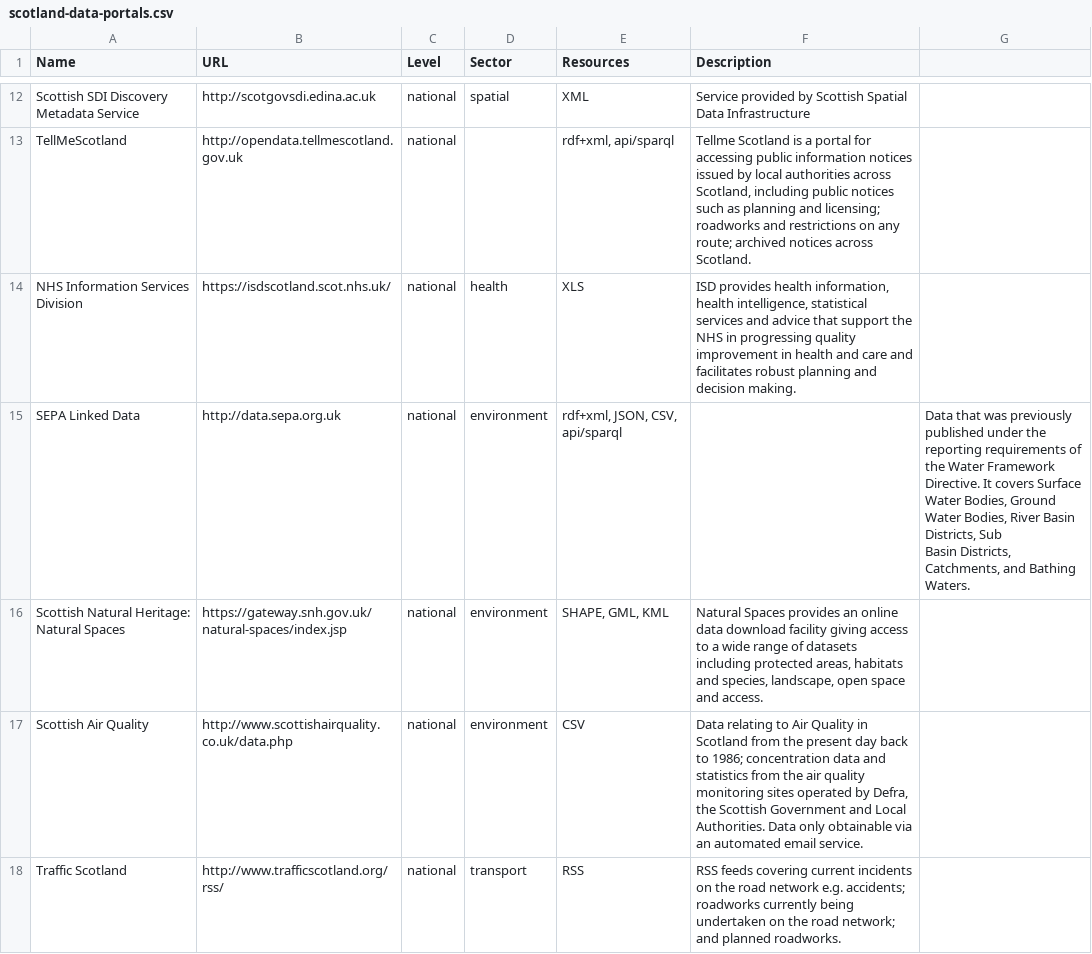
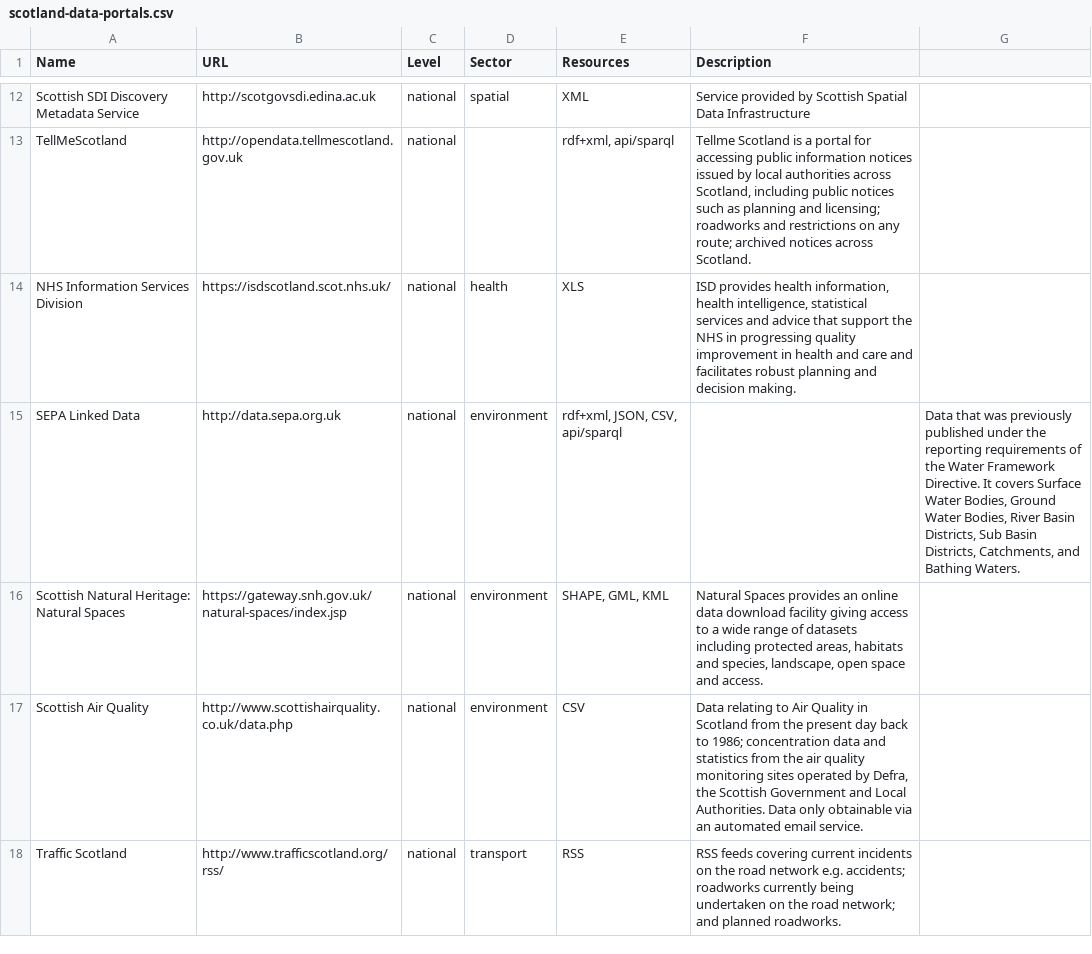
Before and after one commit to okfnscot/open-data-scotland, a CSV file: scotland-data-portals.csv, drawn as a sheet; only a part is shown, gaps mark what is left out.

Commit message:
Updated CSV file

```diff
--- a/scotland-data-portals.csv
+++ b/scotland-data-portals.csv
@@ -15,4 +15,3 @@ TellMeScotland,http://opendata.tellmescotland.gov.uk,national,,"rdf+xml, api/spa
 NHS Information Services Division,https://isdscotland.scot.nhs.uk/,national,health,"XLS","ISD provides health information, health intelligence, statistical services and advice that support the NHS in progressing quality improvement in health and care and facilitates robust planning and decision making."
-SEPA Linked Data,http://data.sepa.org.uk,national,environment,"rdf+xml,  JSON,  CSV,  api/sparql",,"Data that was previously published under the reporting requirements of the Water Framework Directive. It covers Surface Water Bodies, Ground Water Bodies, River Basin Districts, Sub
-Basin Districts, Catchments, and Bathing Waters."
+SEPA Linked Data,http://data.sepa.org.uk,national,environment,"rdf+xml,  JSON,  CSV,  api/sparql",,"Data that was previously published under the reporting requirements of the Water Framework Directive. It covers Surface Water Bodies, Ground Water Bodies, River Basin Districts, Sub Basin Districts, Catchments, and Bathing Waters."
 Scottish Natural Heritage: Natural Spaces,https://gateway.snh.gov.uk/natural-spaces/index.jsp,national,environment,"SHAPE, GML, KML","Natural Spaces provides an online data download facility giving access to a wide range of datasets including protected areas, habitats and species, landscape, open space and access."
```
